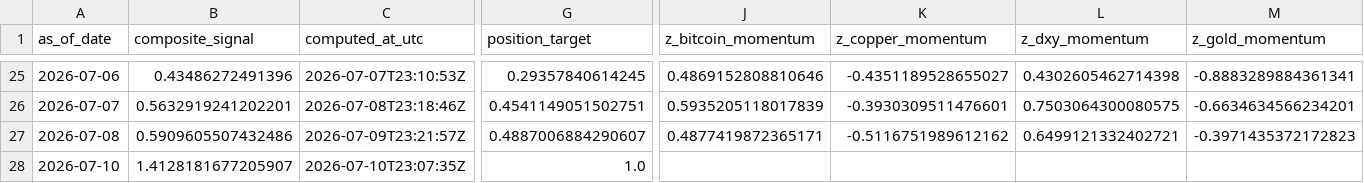
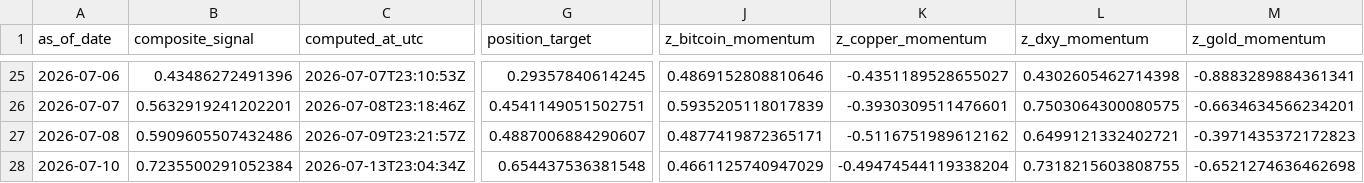
Before and after one commit to Allanli1011/uc-trading, a CSV file: signals/history.csv, drawn as a sheet; only a part is shown, gaps mark what is left out; the diff covers the shown part only; the diff names each change by its address in the sheet, - before the commit and + after, or states it on an @@ line.

```diff
--- a/signals/history.csv
+++ b/signals/history.csv
-B28 (composite_signal): 1.4128181677205907
+B28 (composite_signal): 0.7235500291052384
-C28 (computed_at_utc): 2026-07-10T23:07:35Z
+C28 (computed_at_utc): 2026-07-13T23:04:34Z
-G28 (position_target): 1.0
+G28 (position_target): 0.654437536381548
-J28 (z_bitcoin_momentum): (empty)
+J28 (z_bitcoin_momentum): 0.4661125740947029
-K28 (z_copper_momentum): (empty)
+K28 (z_copper_momentum): -0.49474544119338204
-L28 (z_dxy_momentum): (empty)
+L28 (z_dxy_momentum): 0.7318215603808755
-M28 (z_gold_momentum): (empty)
+M28 (z_gold_momentum): -0.6521274636462698
```
Also changed, not shown: 1 edited cell elsewhere in this file, 2 other files.
